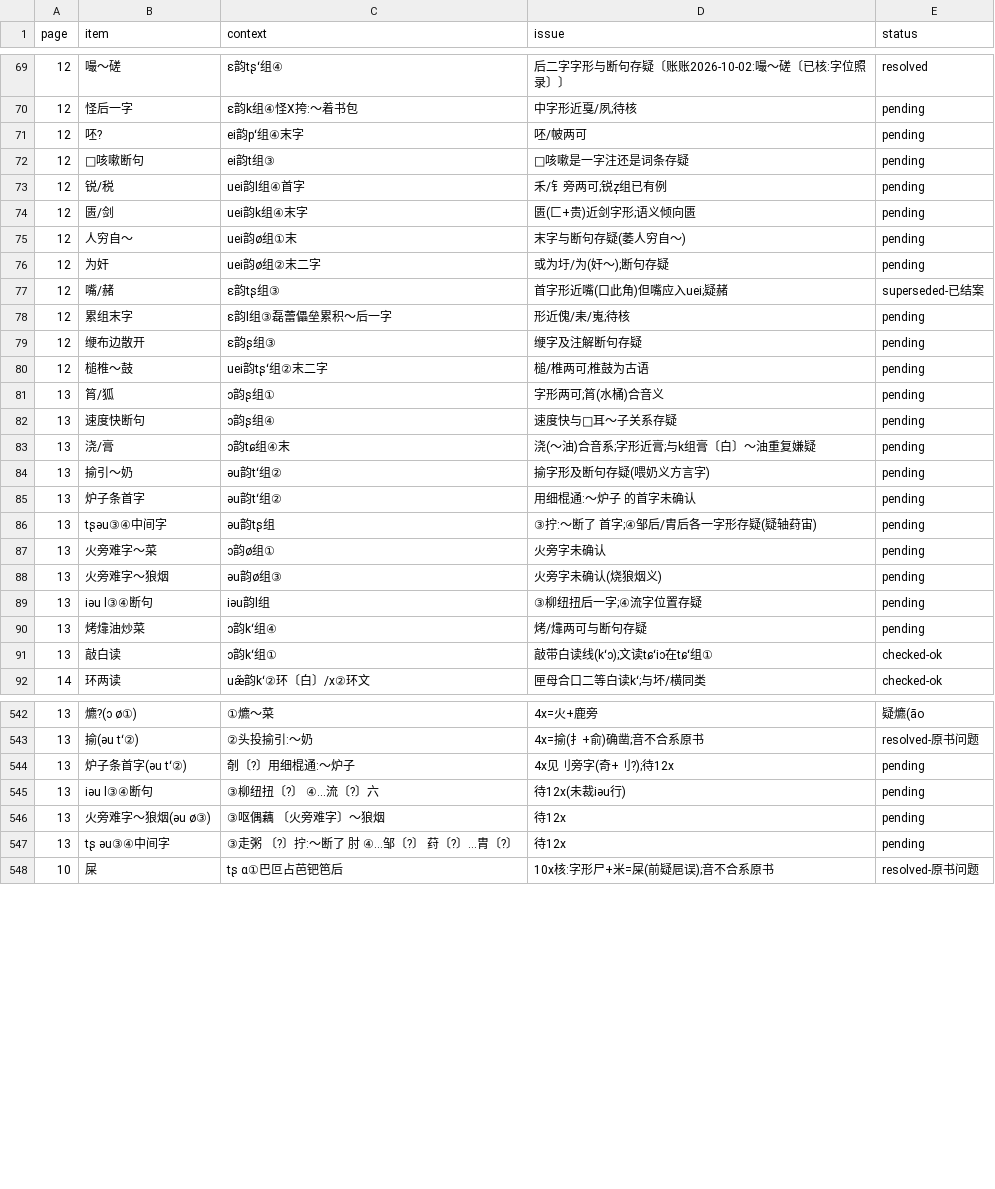
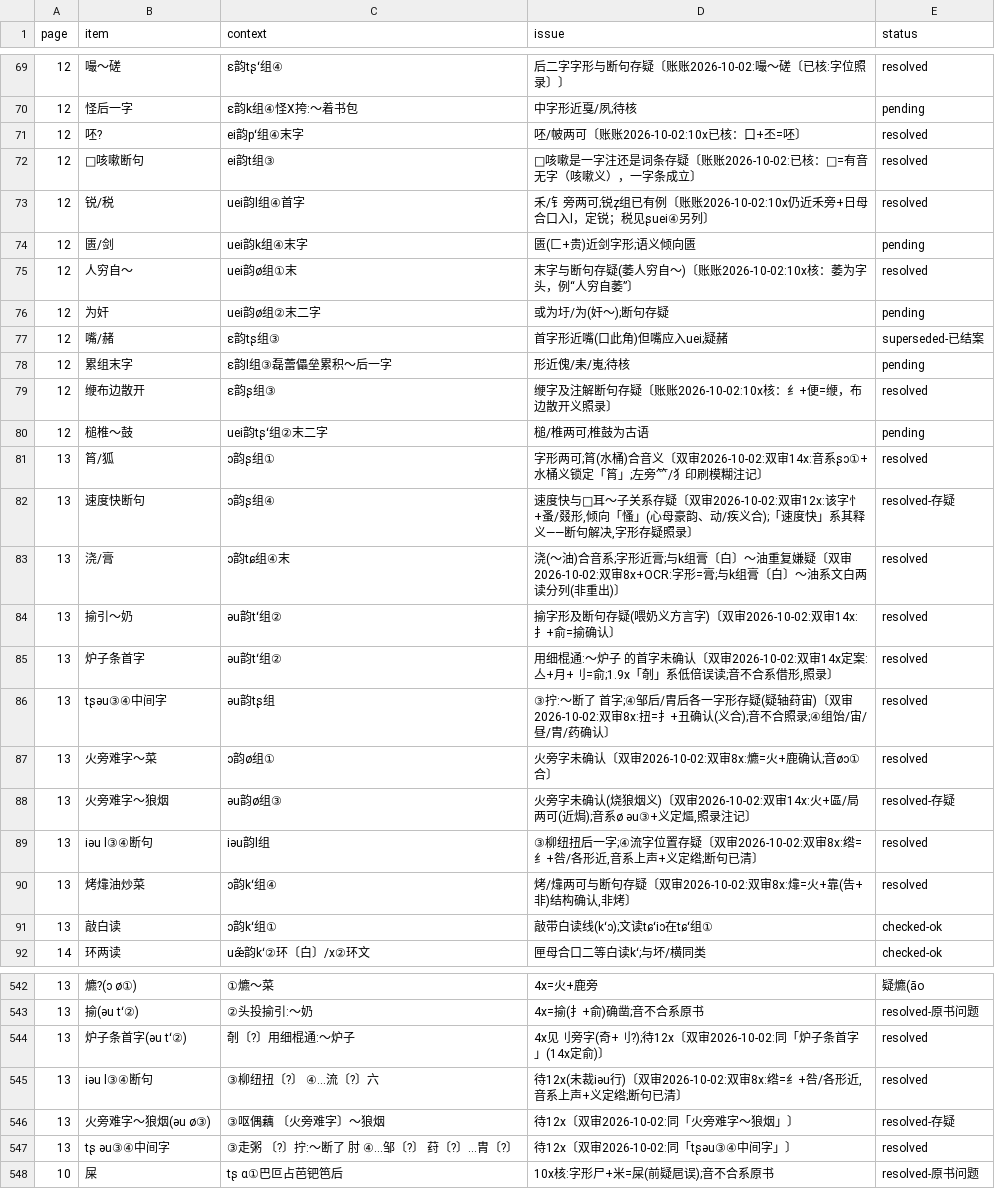
Before and after one commit to xixingchao/lianyungang-city-gazetteer, a CSV file: workbench/volume59/uncertain_ledger.csv, drawn as a sheet; only a part is shown, gaps mark what is left out; the diff covers the shown part only.

```diff
--- a/workbench/volume59/uncertain_ledger.csv
+++ b/workbench/volume59/uncertain_ledger.csv
@@ -70,7 +70,7 @@
 12, 怪后一字, ɛ韵k组④怪X挎:～着书包, 中字形近戛/夙;待核, pending
-12, 呸?, ei韵pʻ组④末字, 呸/帔两可, pending
-12, □咳嗽断句, ei韵t组③, □咳嗽是一字注还是词条存疑, pending
-12, 锐/税, uei韵l组④首字, 禾/钅旁两可;锐z̩组已有例, pending
+12, 呸?, ei韵pʻ组④末字, 呸/帔两可〔账账2026-10-02:10x已核：口+丕=呸〕, resolved
+12, □咳嗽断句, ei韵t组③, □咳嗽是一字注还是词条存疑〔账账2026-10-02:已核：□=有音无字（咳嗽义），一字条成立〕, resolved
+12, 锐/税, uei韵l组④首字, 禾/钅旁两可;锐z̩组已有例〔账账2026-10-02:10x仍近禾旁+日母合口入l，定锐；税见ʂuei④另列〕, resolved
 12, 匮/剑, uei韵k组④末字, 匮(匚+贵)近剑字形;语义倾向匮, pending
-12, 人穷自～, uei韵ø组①末, 末字与断句存疑(萎人穷自～), pending
+12, 人穷自～, uei韵ø组①末, 末字与断句存疑(萎人穷自～)〔账账2026-10-02:10x核：萎为字头，例“人穷自萎”〕, resolved
 12, 为奸, uei韵ø组②末二字, 或为圩/为(奸～);断句存疑, pending
@@ -78,14 +78,14 @@
 12, 累组末字, ɛ韵l组③磊蕾儡垒累积～后一字, 形近傀/耒/嵬;待核, pending
-12, 缏布边散开, ɛ韵ʂ组③, 缏字及注解断句存疑, pending
+12, 缏布边散开, ɛ韵ʂ组③, 缏字及注解断句存疑〔账账2026-10-02:10x核：纟+便=缏，布边散开义照录〕, resolved
 12, 槌椎～鼓, uei韵tʂʻ组②末二字, 槌/椎两可;椎鼓为古语, pending
-13, 筲/狐, ɔ韵ʂ组①, 字形两可;筲(水桶)合音义, pending
-13, 速度快断句, ɔ韵ʂ组④, 速度快与□耳～子关系存疑, pending
-13, 浇/膏, ɔ韵tɕ组④末, 浇(～油)合音系;字形近膏;与k组膏〔白〕～油重复嫌疑, pending
-13, 揄引～奶, əu韵tʻ组②, 揄字形及断句存疑(喂奶义方言字), pending
-13, 炉子条首字, əu韵tʻ组②, 用细棍通:～炉子 的首字未确认, pending
-13, tʂəu③④中间字, əu韵tʂ组, ③拧:～断了 首字;④邹后/胄后各一字形存疑(疑轴荮宙), pending
-13, 火旁难字～菜, ɔ韵ø组①, 火旁字未确认, pending
-13, 火旁难字～狼烟, əu韵ø组③, 火旁字未确认(烧狼烟义), pending
-13, iəu l③④断句, iəu韵l组, ③柳纽扭后一字;④流字位置存疑, pending
-13, 烤㸆油炒菜, ɔ韵kʻ组④, 烤/㸆两可与断句存疑, pending
+13, 筲/狐, ɔ韵ʂ组①, 字形两可;筲(水桶)合音义〔双审2026-10-02:双审14x:音系ʂɔ①+水桶义锁定「筲」;左旁⺮/犭印刷模糊注记〕, resolved
+13, 速度快断句, ɔ韵ʂ组④," 速度快与□耳～子关系存疑〔双审2026-10-02:双审12x:该字忄+蚤/叕形,倾向「慅」(心母豪韵、动/疾义合);「速度快」系其释义——断句解决,字形存疑照录〕", resolved-存疑
+13, 浇/膏, ɔ韵tɕ组④末, 浇(～油)合音系;字形近膏;与k组膏〔白〕～油重复嫌疑〔双审2026-10-02:双审8x+OCR:字形=膏;与k组膏〔白〕～油系文白两读分列(非重出)〕, resolved
+13, 揄引～奶, əu韵tʻ组②, 揄字形及断句存疑(喂奶义方言字)〔双审2026-10-02:双审14x:扌+俞=揄确认〕, resolved
+13, 炉子条首字, əu韵tʻ组②," 用细棍通:～炉子 的首字未确认〔双审2026-10-02:双审14x定案:亼+月+刂=俞;1.9x「剞」系低倍误读;音不合系借形,照录〕", resolved
+13, tʂəu③④中间字, əu韵tʂ组, ③拧:～断了 首字;④邹后/胄后各一字形存疑(疑轴荮宙)〔双审2026-10-02:双审8x:扭=扌+丑确认(义合);音不合照录;④组饴/宙/昼/胄/药确认〕, resolved
+13, 火旁难字～菜, ɔ韵ø组①, 火旁字未确认〔双审2026-10-02:双审8x:爊=火+鹿确认;音øɔ①合〕, resolved
+13, 火旁难字～狼烟, əu韵ø组③," 火旁字未确认(烧狼烟义)〔双审2026-10-02:双审14x:火+區/局两可(近焗);音系ø əu③+义定熰,照录注记〕", resolved-存疑
+13, iəu l③④断句, iəu韵l组," ③柳纽扭后一字;④流字位置存疑〔双审2026-10-02:双审8x:绺=纟+咎/各形近,音系上声+义定绺;断句已清〕", resolved
+13, 烤㸆油炒菜, ɔ韵kʻ组④," 烤/㸆两可与断句存疑〔双审2026-10-02:双审8x:㸆=火+靠(告+非)结构确认,非烤〕", resolved
 13, 敲白读, ɔ韵kʻ组①, 敲带白读线(kʻɔ);文读tɕʻiɔ在tɕʻ组①, checked-ok
@@ -543,6 +543,6 @@
 13, 揄(əu tʻ②), ②头投揄引:～奶, 4x=揄(扌+俞)确凿;音不合系原书, resolved-原书问题
-13, 炉子条首字(əu tʻ②), 剞〔?〕用细棍通:～炉子, 4x见刂旁字(奇+刂?);待12x, pending
-13, iəu l③④断句, ③柳纽扭〔?〕　④…流〔?〕六, 待12x(未裁iəu行), pending
-13, 火旁难字～狼烟(əu ø③), ③呕偶藕　〔火旁难字〕～狼烟, 待12x, pending
-13, tʂ əu③④中间字, ③走粥　〔?〕拧:～断了　肘　④…邹〔?〕　荮〔?〕…胄〔?〕, 待12x, pending
+13, 炉子条首字(əu tʻ②), 剞〔?〕用细棍通:～炉子, 4x见刂旁字(奇+刂?);待12x〔双审2026-10-02:同「炉子条首字」(14x定俞)〕, resolved
+13, iəu l③④断句, ③柳纽扭〔?〕　④…流〔?〕六," 待12x(未裁iəu行)〔双审2026-10-02:双审8x:绺=纟+咎/各形近,音系上声+义定绺;断句已清〕", resolved
+13, 火旁难字～狼烟(əu ø③), ③呕偶藕　〔火旁难字〕～狼烟, 待12x〔双审2026-10-02:同「火旁难字～狼烟」〕, resolved-存疑
+13, tʂ əu③④中间字, ③走粥　〔?〕拧:～断了　肘　④…邹〔?〕　荮〔?〕…胄〔?〕, 待12x〔双审2026-10-02:同「tʂəu③④中间字」〕, resolved
 10, 屎, tʂ ɑ①巴叵占芭钯笆后, 10x核:字形尸+米=屎(前疑㞎误);音不合系原书, resolved-原书问题
```
Also changed, not shown: 18 edited cells elsewhere in this file, 4 other files.
